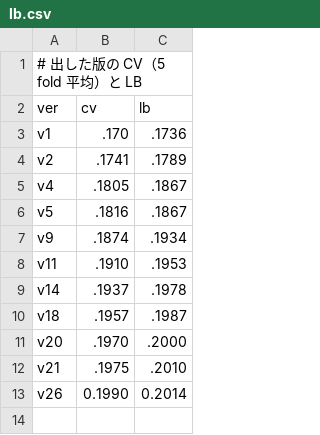
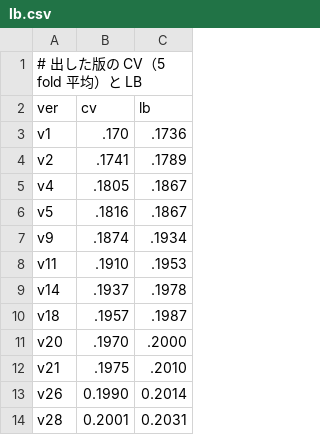
Before and after one commit to yasumorishima/drivendata-comp, a CSV file: whats-up-docs/analysis/lb.csv, drawn as a sheet; the diff names each change by its address in the sheet, - before the commit and + after, or states it on an @@ line.

```diff
--- a/whats-up-docs/analysis/lb.csv
+++ b/whats-up-docs/analysis/lb.csv
+row 14: v28 | 0.2001 | 0.2031
```
Also changed, not shown: whats-up-docs/analysis/experiments.csv, 2 other files.
